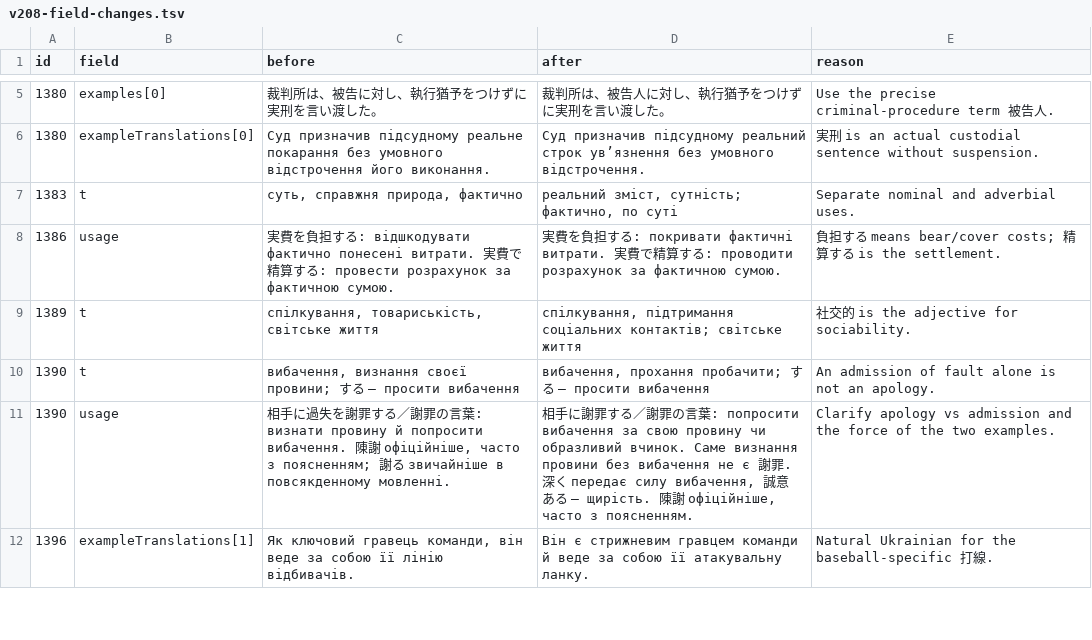
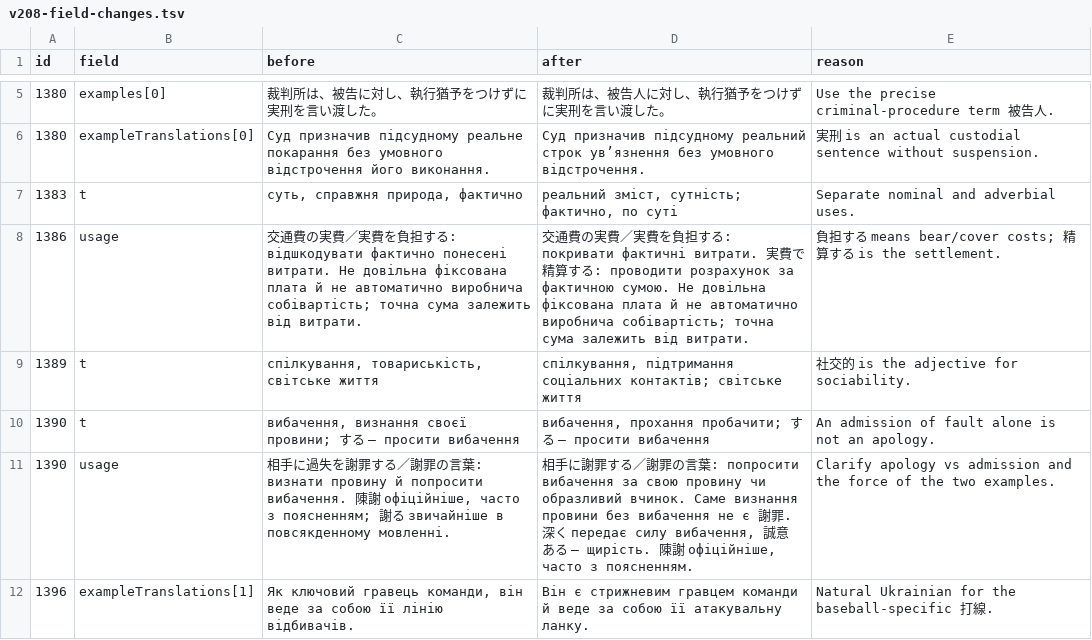
Before and after one commit to tereshchenkopavlo-gif/JLPT-N1, a TSV file: completion/v208-field-changes.tsv, drawn as a sheet; only a part is shown, gaps mark what is left out.

Commit message:
Correct exact before-value for 実費 usage change

```diff
--- a/completion/v208-field-changes.tsv
+++ b/completion/v208-field-changes.tsv
@@ -7,3 +7,3 @@ id	field	before	after	reason
 1383	t	суть, справжня природа, фактично	реальний зміст, сутність; фактично, по суті	Separate nominal and adverbial uses.
-1386	usage	実費を負担する: відшкодувати фактично понесені витрати. 実費で精算する: провести розрахунок за фактичною сумою.	実費を負担する: покривати фактичні витрати. 実費で精算する: проводити розрахунок за фактичною сумою.	負担する means bear/cover costs; 精算する is the settlement.
+1386	usage	交通費の実費／実費を負担する: відшкодувати фактично понесені витрати. Не довільна фіксована плата й не автоматично виробнича собівартість; точна сума залежить від витрати.	交通費の実費／実費を負担する: покривати фактичні витрати. 実費で精算する: проводити розрахунок за фактичною сумою. Не довільна фіксована плата й не автоматично виробнича собівартість; точна сума залежить від витрати.	負担する means bear/cover costs; 精算する is the settlement.
 1389	t	спілкування, товариськість, світське життя	спілкування, підтримання соціальних контактів; світське життя	社交的 is the adjective for sociability.
```
